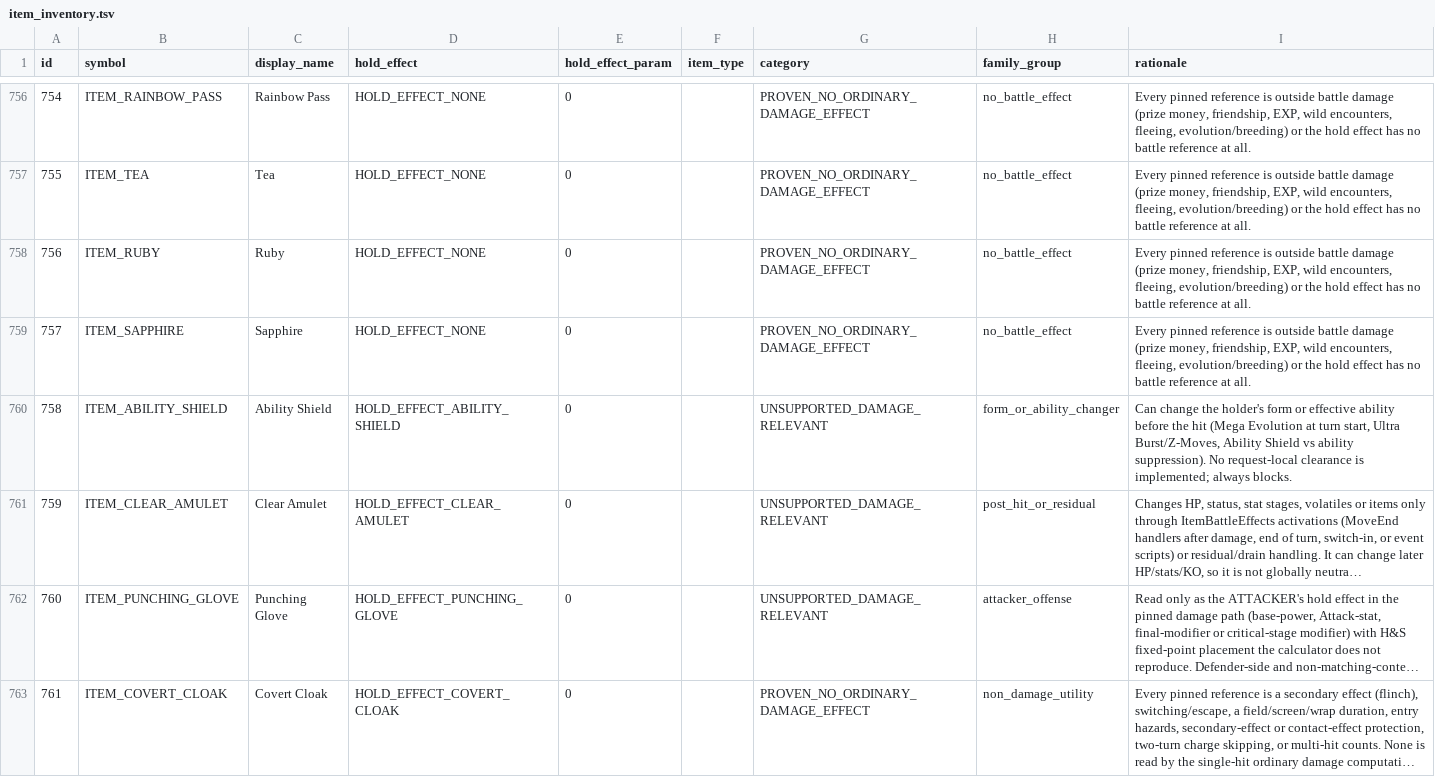
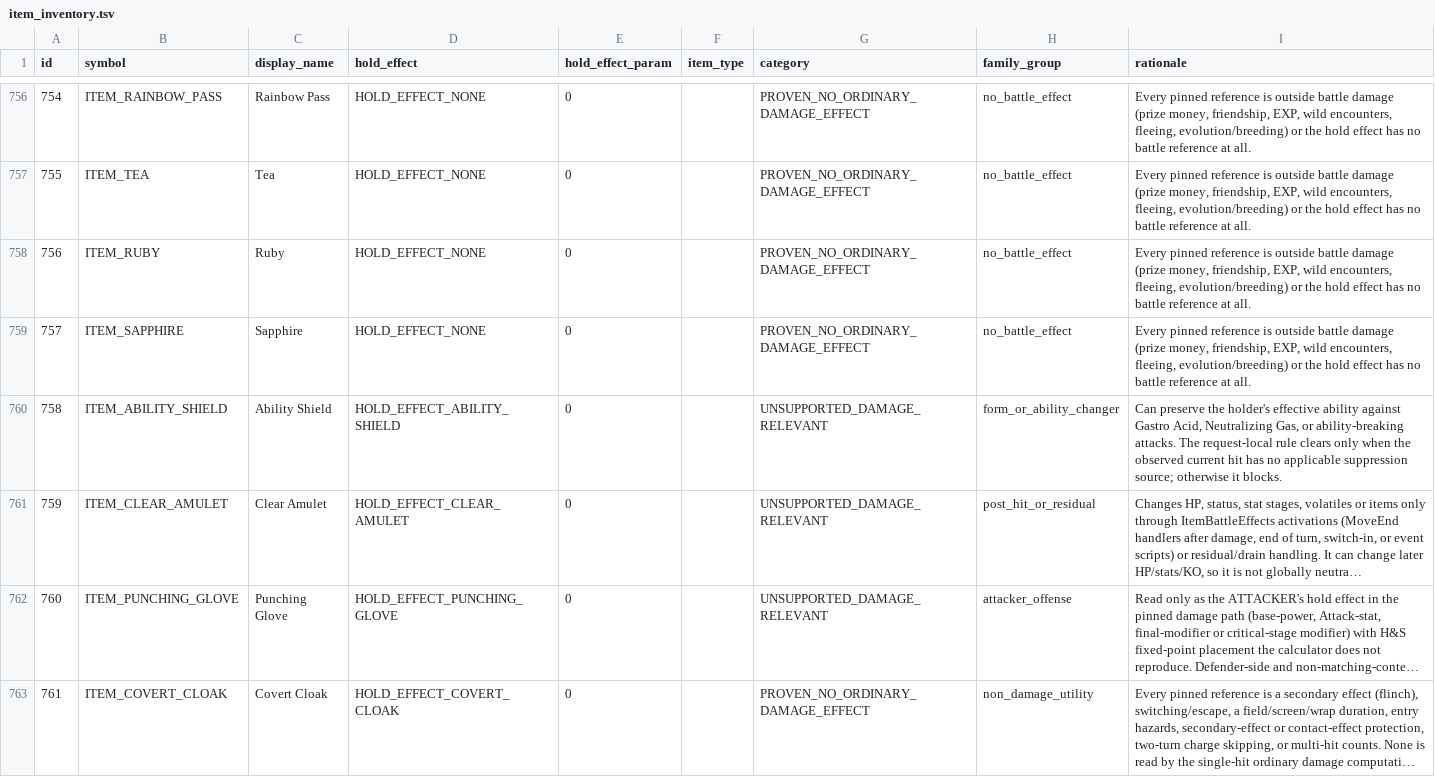
Before and after one commit to Sonoran-Solutions/dualdex, a TSV file: tools/hns-items/item_inventory.tsv, drawn as a sheet; only a part is shown, gaps mark what is left out; long unchanged cells end in …; the diff names each change by its address in the sheet, - before the commit and + after, or states it on an @@ line.

Commit message:
Address Group A review findings

```diff
--- a/tools/hns-items/item_inventory.tsv
+++ b/tools/hns-items/item_inventory.tsv
-I760 (rationale): Can change the holder's form or effective ability before the hit (Mega Evolution at turn start, Ultra Burst/Z-Moves, Ability Shield vs ability suppression). No request-local clearance is implemented; always blocks.
+I760 (rationale): Can preserve the holder's effective ability against Gastro Acid, Neutralizing Gas, or ability-breaking attacks. The request-local rule clears only when the observed current hit has no applicable suppression source; otherwise it blocks.
```
Also changed, not shown: 15 other files.
